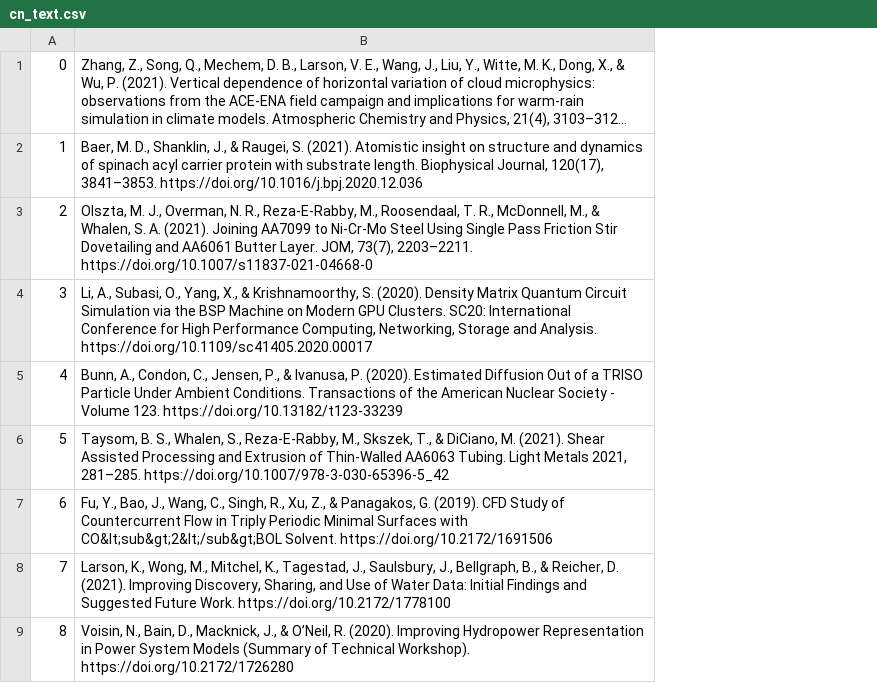
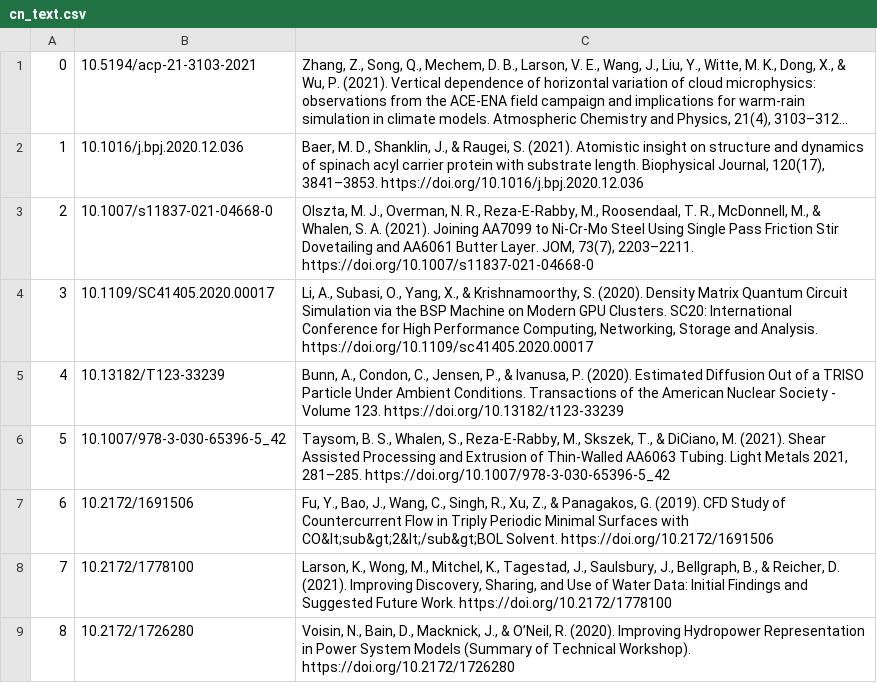
Before and after one commit to ayal393/publications, a CSV file: cn_text.csv, drawn as a sheet; long unchanged cells end in …; the diff names each change by its address in the sheet, - before the commit and + after, or states it on an @@ line.

Commit message:
Update cn_text.csv

```diff
--- a/cn_text.csv
+++ b/cn_text.csv
+column B, rows 1-9: 10.5194/acp-21-3103-2021 | 10.1016/j.bpj.2020.12.036 | 10.1007/s11837-021-04668-0 | 10.1109/SC41405.2020.00017 | 10.13182/T123-33239 | 10.1007/978-3-030-65396-5_42 | 10.2172/1691506 | 10.2172/1778100 | 10.2172/1726280
```
